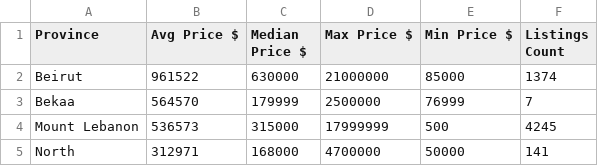
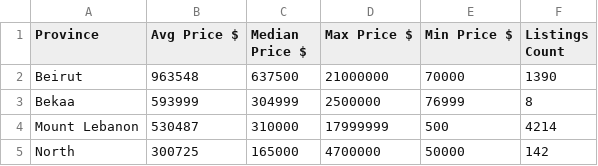
Before and after one commit to MostafaDawi/real-estate-dashboard-system, a CSV file: backend/sorting/buy/sorted_data/province_buysummary.csv, drawn as a sheet.

```diff
--- a/backend/sorting/buy/sorted_data/province_buysummary.csv
+++ b/backend/sorting/buy/sorted_data/province_buysummary.csv
@@ -1,5 +1,5 @@
 Province,Avg Price $,Median Price $,Max Price $,Min Price $,Listings Count
-Beirut,961522,630000,21000000,85000,1374
-Bekaa,564570,179999,2500000,76999,7
-Mount Lebanon,536573,315000,17999999,500,4245
-North,312971,168000,4700000,50000,141
+Beirut,963548,637500,21000000,70000,1390
+Bekaa,593999,304999,2500000,76999,8
+Mount Lebanon,530487,310000,17999999,500,4214
+North,300725,165000,4700000,50000,142
```
Also changed, not shown: backend/scraping/jsk/clean_data/cleanjskbuy.csv, backend/scraping/jsk/full_data/JSKREfullbuy.csv, 11 other files.
